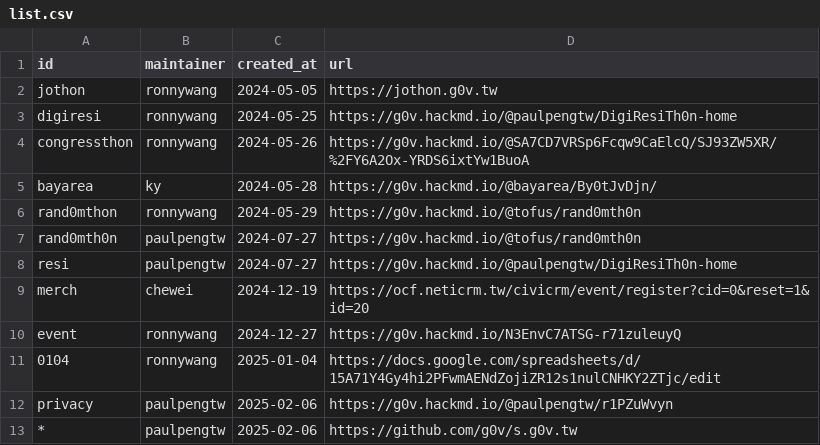
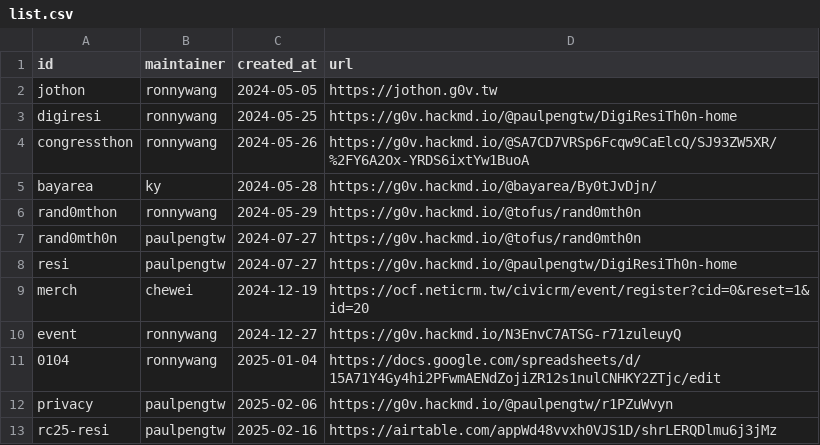
Before and after one commit to g0v/s.g0v.tw, a CSV file: list.csv, drawn as a sheet.

Commit message:
add digiresithon feb 2025 registration link

```diff
--- a/list.csv
+++ b/list.csv
@@ -12,2 +12,2 @@ event,ronnywang,2024-12-27,https://g0v.hackmd.io/N3EnvC7ATSG-r71zuleuyQ
 privacy,paulpengtw,2025-02-06,https://g0v.hackmd.io/@paulpengtw/r1PZuWvyn
-*,paulpengtw,2025-02-06,https://github.com/g0v/s.g0v.tw
+rc25-resi,paulpengtw,2025-02-16,https://airtable.com/appWd48vvxh0VJS1D/shrLERQDlmu6j3jMz
```
